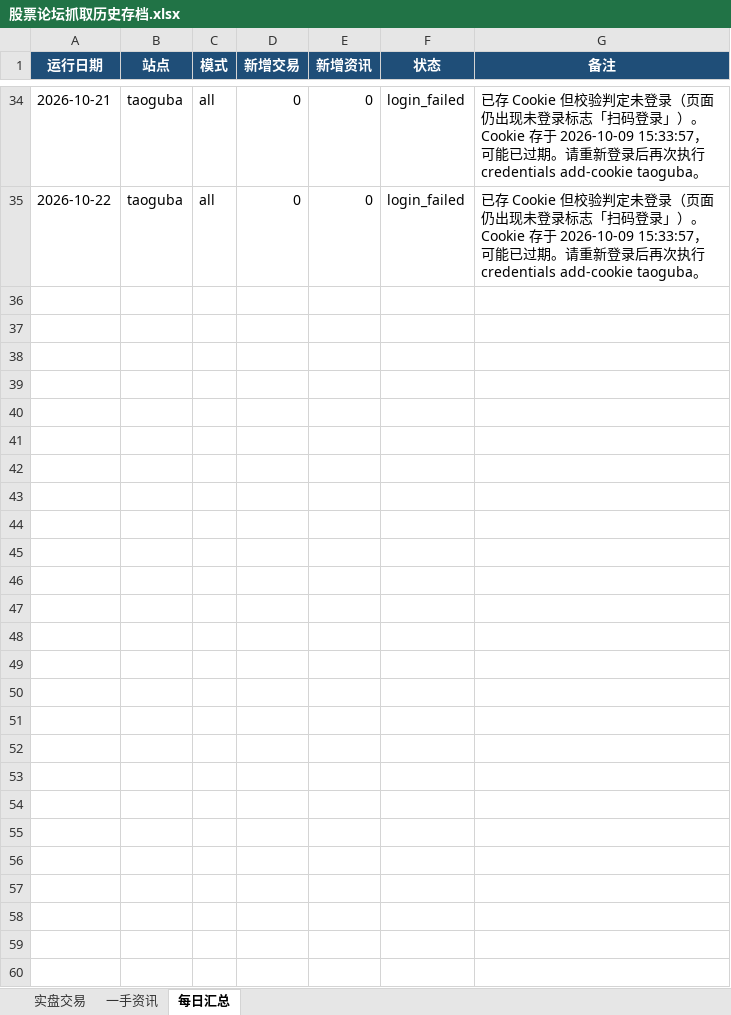
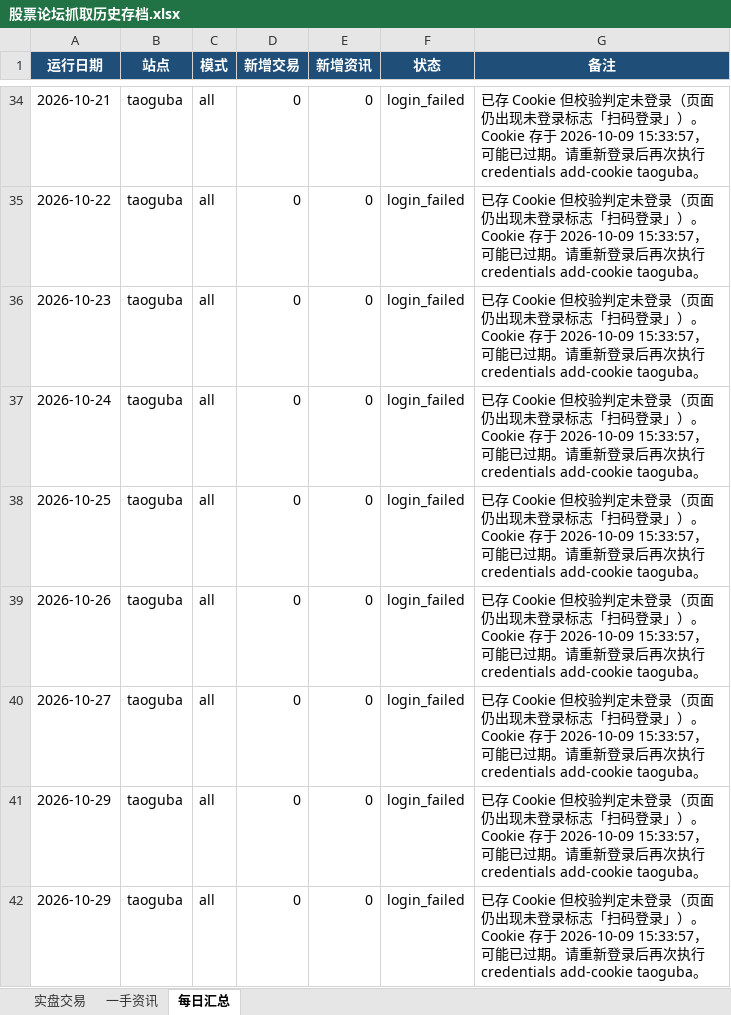
Before and after one commit to 15311258886-art/stock-forum-scraper, an Excel workbook: archive/股票论坛抓取历史存档.xlsx, sheet 每日汇总, drawn as a sheet; only a part is shown, gaps mark what is left out; values as stored, in another font and other column widths than the file's, no borders; the diff names each change by its address in the sheet, - before the commit and + after, or states it on an @@ line.

```diff
--- a/archive/股票论坛抓取历史存档.xlsx (sheet 每日汇总)
+++ b/archive/股票论坛抓取历史存档.xlsx (sheet 每日汇总)
+row 36: 2026-10-23 | taoguba | all | 0 | 0 | login_failed | 已存 Cookie 但校验判定未登录（页面仍出现未登录标志「扫码登录」）。Cookie 存于 2026-10-09 15:33:57，可能已过期。请重新登录后再次执行 credentials add-cookie taoguba。
+row 37: 2026-10-24 | taoguba | all | 0 | 0 | login_failed | 已存 Cookie 但校验判定未登录（页面仍出现未登录标志「扫码登录」）。Cookie 存于 2026-10-09 15:33:57，可能已过期。请重新登录后再次执行 credentials add-cookie taoguba。
+row 38: 2026-10-25 | taoguba | all | 0 | 0 | login_failed | 已存 Cookie 但校验判定未登录（页面仍出现未登录标志「扫码登录」）。Cookie 存于 2026-10-09 15:33:57，可能已过期。请重新登录后再次执行 credentials add-cookie taoguba。
+row 39: 2026-10-26 | taoguba | all | 0 | 0 | login_failed | 已存 Cookie 但校验判定未登录（页面仍出现未登录标志「扫码登录」）。Cookie 存于 2026-10-09 15:33:57，可能已过期。请重新登录后再次执行 credentials add-cookie taoguba。
+row 40: 2026-10-27 | taoguba | all | 0 | 0 | login_failed | 已存 Cookie 但校验判定未登录（页面仍出现未登录标志「扫码登录」）。Cookie 存于 2026-10-09 15:33:57，可能已过期。请重新登录后再次执行 credentials add-cookie taoguba。
+row 41: 2026-10-29 | taoguba | all | 0 | 0 | login_failed | 已存 Cookie 但校验判定未登录（页面仍出现未登录标志「扫码登录」）。Cookie 存于 2026-10-09 15:33:57，可能已过期。请重新登录后再次执行 credentials add-cookie taoguba。
+row 42: 2026-10-29 | taoguba | all | 0 | 0 | login_failed | 已存 Cookie 但校验判定未登录（页面仍出现未登录标志「扫码登录」）。Cookie 存于 2026-10-09 15:33:57，可能已过期。请重新登录后再次执行 credentials add-cookie taoguba。
```
Also changed, not shown: 26 other files.
